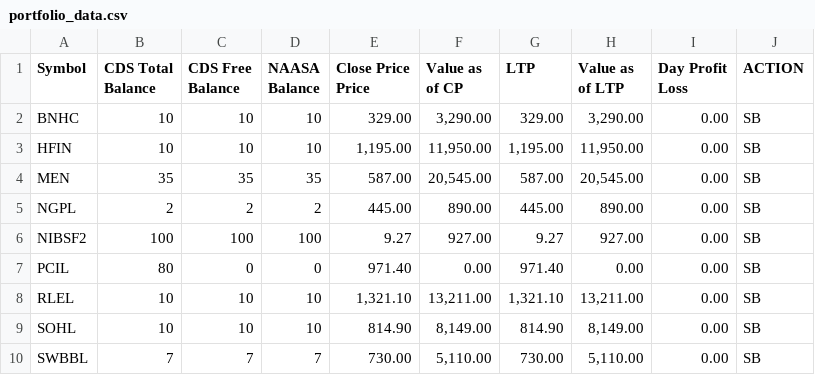
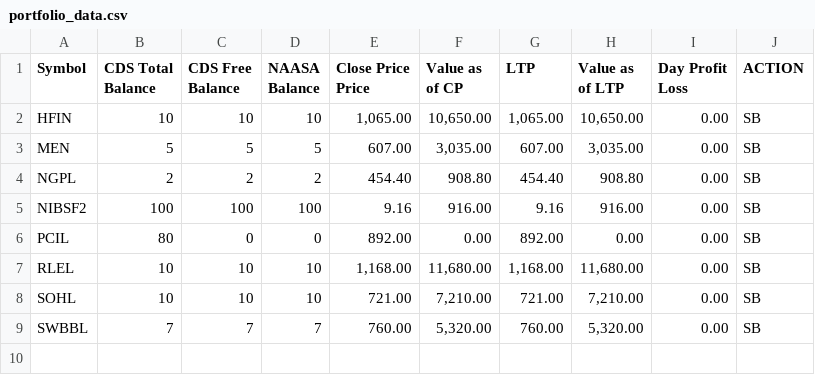
Before and after one commit to kapil-111/naasa_portfolio_tracker, a CSV file: portfolio_data.csv, drawn as a sheet.

```diff
--- a/portfolio_data.csv
+++ b/portfolio_data.csv
@@ -6,10 +6,9 @@ Price",Value as of CP,LTP,Value as of LTP,"Day Profit
 Loss",ACTION
-BNHC,10,10,10,329.00,"3,290.00",329.00,"3,290.00",0.00,SB
-HFIN,10,10,10,"1,195.00","11,950.00","1,195.00","11,950.00",0.00,SB
-MEN,35,35,35,587.00,"20,545.00",587.00,"20,545.00",0.00,SB
-NGPL,2,2,2,445.00,890.00,445.00,890.00,0.00,SB
-NIBSF2,100,100,100,9.27,927.00,9.27,927.00,0.00,SB
-PCIL,80,0,0,971.40,0.00,971.40,0.00,0.00,SB
-RLEL,10,10,10,"1,321.10","13,211.00","1,321.10","13,211.00",0.00,SB
-SOHL,10,10,10,814.90,"8,149.00",814.90,"8,149.00",0.00,SB
-SWBBL,7,7,7,730.00,"5,110.00",730.00,"5,110.00",0.00,SB
+HFIN,10,10,10,"1,065.00","10,650.00","1,065.00","10,650.00",0.00,SB
+MEN,5,5,5,607.00,"3,035.00",607.00,"3,035.00",0.00,SB
+NGPL,2,2,2,454.40,908.80,454.40,908.80,0.00,SB
+NIBSF2,100,100,100,9.16,916.00,9.16,916.00,0.00,SB
+PCIL,80,0,0,892.00,0.00,892.00,0.00,0.00,SB
+RLEL,10,10,10,"1,168.00","11,680.00","1,168.00","11,680.00",0.00,SB
+SOHL,10,10,10,721.00,"7,210.00",721.00,"7,210.00",0.00,SB
+SWBBL,7,7,7,760.00,"5,320.00",760.00,"5,320.00",0.00,SB
```
Also changed, not shown: 2 other files.
